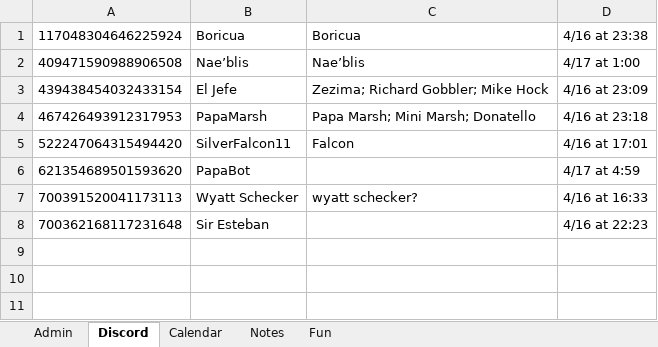
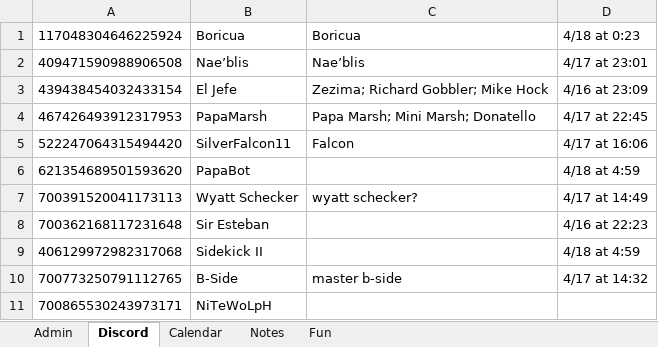
Before and after one commit to papa-marsh/PapaBot, an Excel workbook: db_BACKUP_24.xlsx, sheet Discord, drawn as a sheet; values as stored, in another font and other column widths than the file's, no borders; the diff names each change by its address in the sheet, - before the commit and + after, or states it on an @@ line.

```diff
--- a/db_BACKUP_24.xlsx (sheet Discord)
+++ b/db_BACKUP_24.xlsx (sheet Discord)
-D1: 4/16 at 23:38
+D1: 4/18 at 0:23
-D2: 4/17 at 1:00
+D2: 4/17 at 23:01
-D4: 4/16 at 23:18
+D4: 4/17 at 22:45
-D5: 4/16 at 17:01
+D5: 4/17 at 16:06
-D6: 4/17 at 4:59
+D6: 4/18 at 4:59
-D7: 4/16 at 16:33
+D7: 4/17 at 14:49
+row 9: 406129972982317068 | Sidekick II |  | 4/18 at 4:59
+row 10: 700773250791112765 | B-Side | master b-side | 4/17 at 14:32
+row 11: 700865530243973171 | NiTeWoLpH
```
Also changed, not shown: db_BACKUP_01.xlsx.
